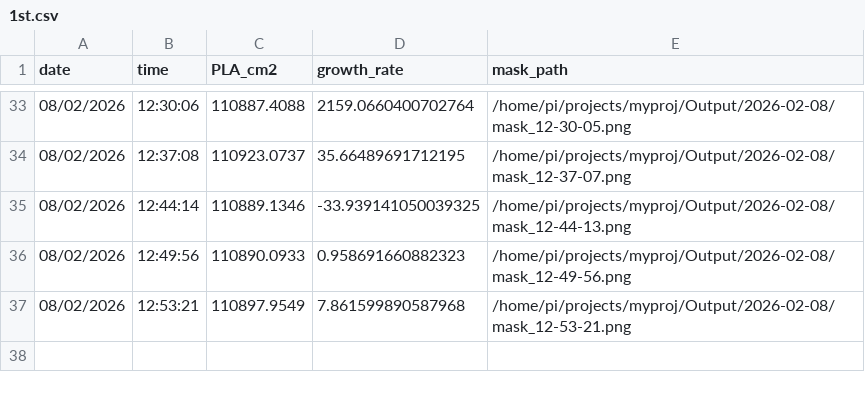
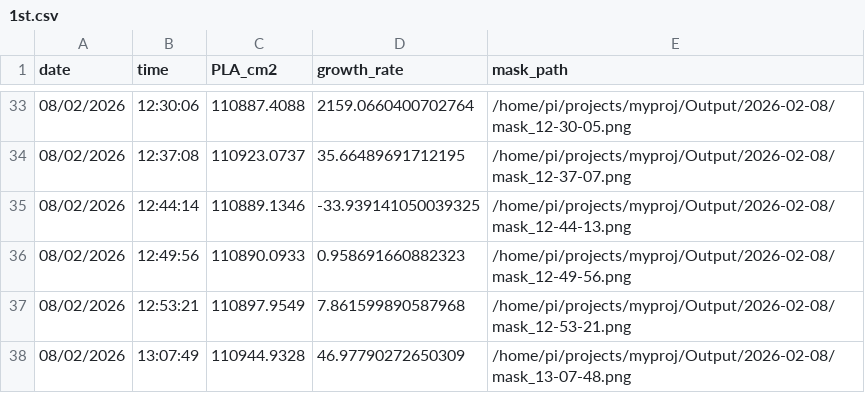
Before and after one commit to nasrulloh-said/my-streamlit-test, a CSV file: data/1st.csv, drawn as a sheet; only a part is shown, gaps mark what is left out; the diff names each change by its address in the sheet, - before the commit and + after, or states it on an @@ line.

Commit message:
update dashboard data

```diff
--- a/data/1st.csv
+++ b/data/1st.csv
+row 38: 08/02/2026 | 13:07:49 | 110944.9328 | 46.97790272650309 | /home/pi/projects/myproj/Output/2026-02-08/mask_13-07-48.png
```
Also changed, not shown: 2 other files.
